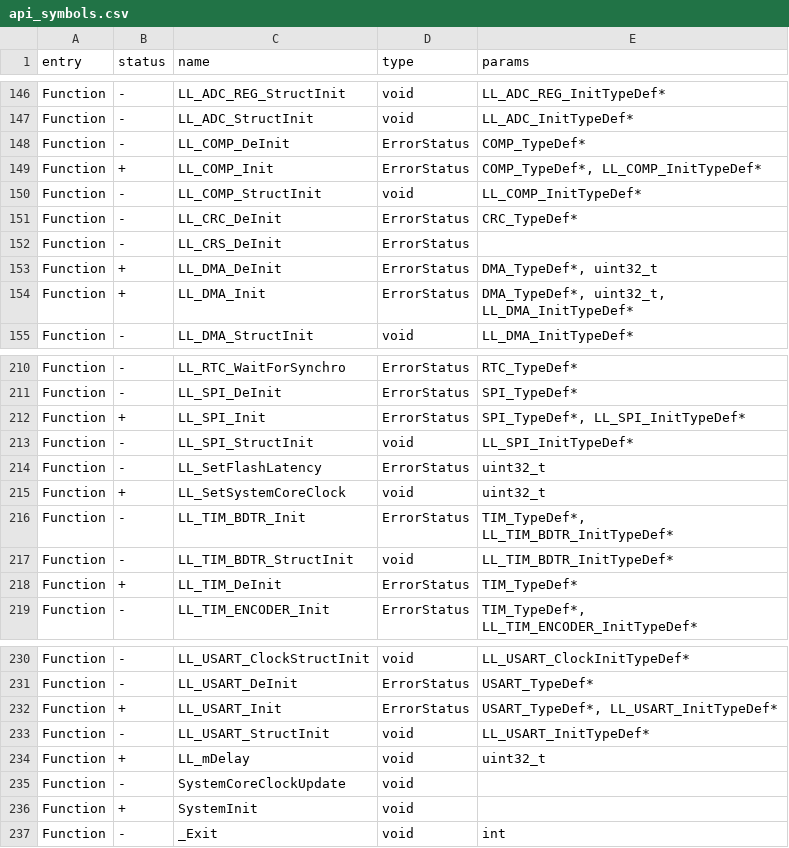
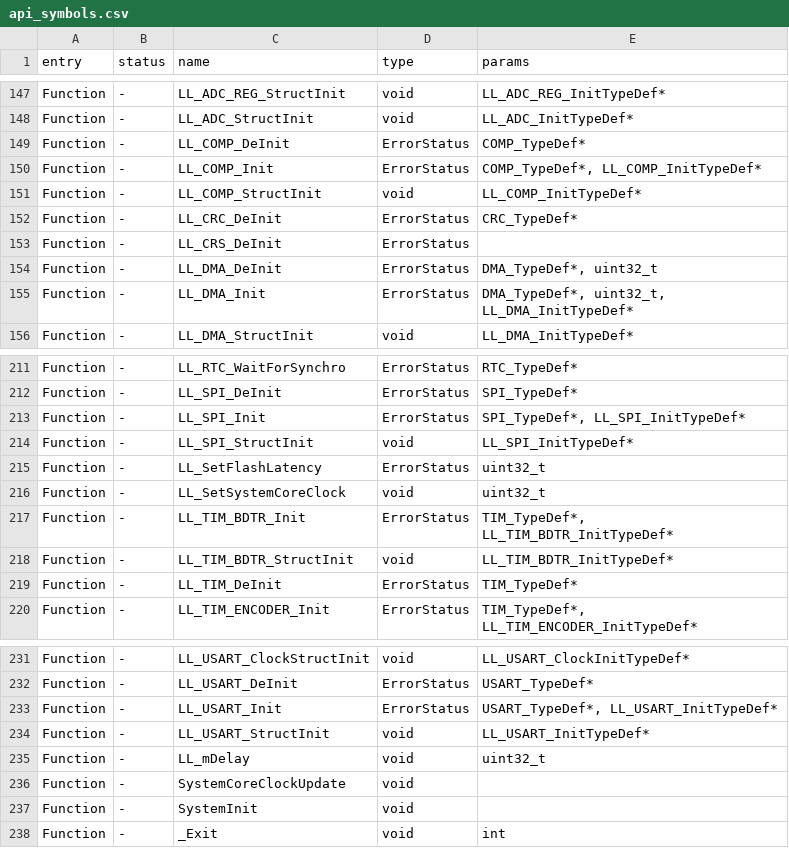
Before and after one commit to flipperdevices/flipperzero-firmware, a CSV file: firmware/targets/f7/api_symbols.csv, drawn as a sheet; only a part is shown, gaps mark what is left out; the diff covers the shown part only.

```diff
--- a/firmware/targets/f7/api_symbols.csv
+++ b/firmware/targets/f7/api_symbols.csv
@@ -148,3 +149,3 @@ Function,-,LL_ADC_StructInit,void,LL_ADC_InitTypeDef*
 Function,-,LL_COMP_DeInit,ErrorStatus,COMP_TypeDef*
-Function,+,LL_COMP_Init,ErrorStatus,"COMP_TypeDef*, LL_COMP_InitTypeDef*"
+Function,-,LL_COMP_Init,ErrorStatus,"COMP_TypeDef*, LL_COMP_InitTypeDef*"
 Function,-,LL_COMP_StructInit,void,LL_COMP_InitTypeDef*
@@ -152,4 +153,4 @@ Function,-,LL_CRC_DeInit,ErrorStatus,CRC_TypeDef*
 Function,-,LL_CRS_DeInit,ErrorStatus,
-Function,+,LL_DMA_DeInit,ErrorStatus,"DMA_TypeDef*, uint32_t"
-Function,+,LL_DMA_Init,ErrorStatus,"DMA_TypeDef*, uint32_t, LL_DMA_InitTypeDef*"
+Function,-,LL_DMA_DeInit,ErrorStatus,"DMA_TypeDef*, uint32_t"
+Function,-,LL_DMA_Init,ErrorStatus,"DMA_TypeDef*, uint32_t, LL_DMA_InitTypeDef*"
 Function,-,LL_DMA_StructInit,void,LL_DMA_InitTypeDef*
@@ -211,9 +212,9 @@ Function,-,LL_RTC_WaitForSynchro,ErrorStatus,RTC_TypeDef*
 Function,-,LL_SPI_DeInit,ErrorStatus,SPI_TypeDef*
-Function,+,LL_SPI_Init,ErrorStatus,"SPI_TypeDef*, LL_SPI_InitTypeDef*"
+Function,-,LL_SPI_Init,ErrorStatus,"SPI_TypeDef*, LL_SPI_InitTypeDef*"
 Function,-,LL_SPI_StructInit,void,LL_SPI_InitTypeDef*
 Function,-,LL_SetFlashLatency,ErrorStatus,uint32_t
-Function,+,LL_SetSystemCoreClock,void,uint32_t
+Function,-,LL_SetSystemCoreClock,void,uint32_t
 Function,-,LL_TIM_BDTR_Init,ErrorStatus,"TIM_TypeDef*, LL_TIM_BDTR_InitTypeDef*"
 Function,-,LL_TIM_BDTR_StructInit,void,LL_TIM_BDTR_InitTypeDef*
-Function,+,LL_TIM_DeInit,ErrorStatus,TIM_TypeDef*
+Function,-,LL_TIM_DeInit,ErrorStatus,TIM_TypeDef*
 Function,-,LL_TIM_ENCODER_Init,ErrorStatus,"TIM_TypeDef*, LL_TIM_ENCODER_InitTypeDef*"
@@ -231,7 +232,7 @@ Function,-,LL_USART_ClockStructInit,void,LL_USART_ClockInitTypeDef*
 Function,-,LL_USART_DeInit,ErrorStatus,USART_TypeDef*
-Function,+,LL_USART_Init,ErrorStatus,"USART_TypeDef*, LL_USART_InitTypeDef*"
+Function,-,LL_USART_Init,ErrorStatus,"USART_TypeDef*, LL_USART_InitTypeDef*"
 Function,-,LL_USART_StructInit,void,LL_USART_InitTypeDef*
-Function,+,LL_mDelay,void,uint32_t
+Function,-,LL_mDelay,void,uint32_t
 Function,-,SystemCoreClockUpdate,void,
-Function,+,SystemInit,void,
+Function,-,SystemInit,void,
 Function,-,_Exit,void,int
```
Also changed, not shown: 10 added rows and 61 edited cells elsewhere in this file, 9 other files.
